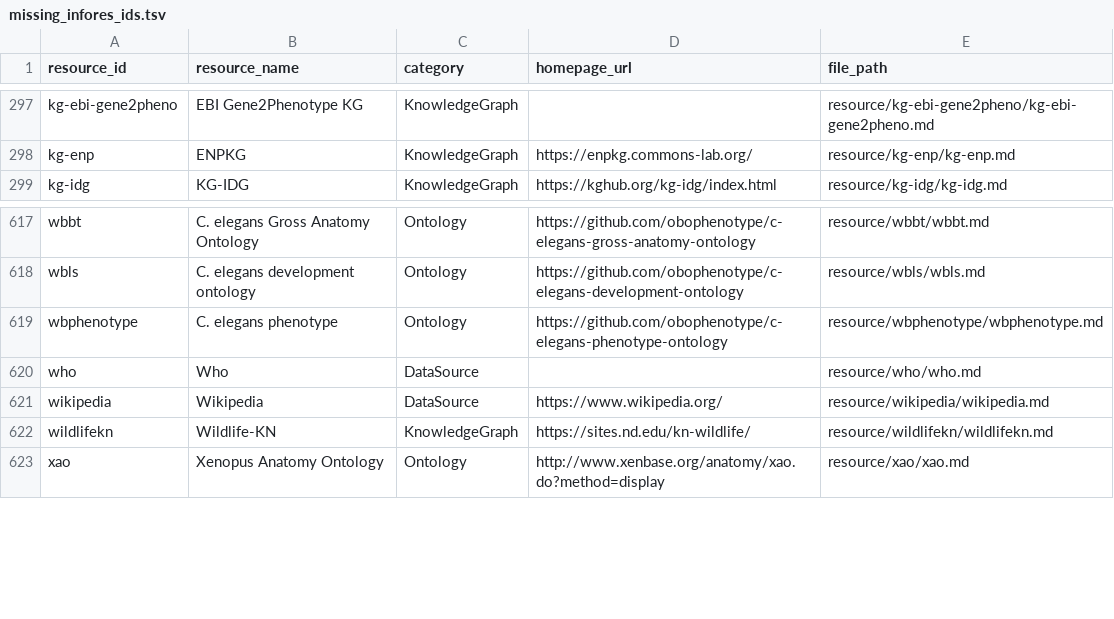
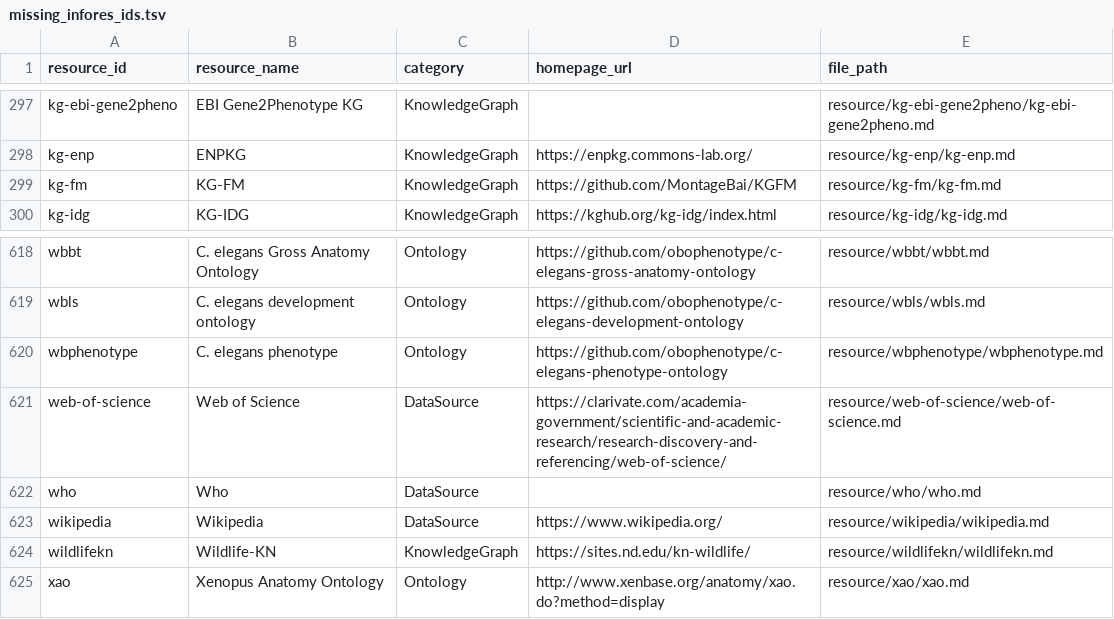
Before and after one commit to Knowledge-Graph-Hub/kg-registry, a TSV file: reports/missing_infores_ids.tsv, drawn as a sheet; only a part is shown, gaps mark what is left out.

```diff
--- a/reports/missing_infores_ids.tsv
+++ b/reports/missing_infores_ids.tsv
@@ -298,2 +298,3 @@ kg-ebi-gene2pheno	EBI Gene2Phenotype KG	KnowledgeGraph		resource/kg-ebi-gene2phe
 kg-enp	ENPKG	KnowledgeGraph	https://enpkg.commons-lab.org/	resource/kg-enp/kg-enp.md
+kg-fm	KG-FM	KnowledgeGraph	https://github.com/MontageBai/KGFM	resource/kg-fm/kg-fm.md
 kg-idg	KG-IDG	KnowledgeGraph	https://kghub.org/kg-idg/index.html	resource/kg-idg/kg-idg.md
@@ -619,2 +620,3 @@ wbls	C. elegans development ontology	Ontology	https://github.com/obophenotype/c-
 wbphenotype	C. elegans phenotype	Ontology	https://github.com/obophenotype/c-elegans-phenotype-ontology	resource/wbphenotype/wbphenotype.md
+web-of-science	Web of Science	DataSource	https://clarivate.com/academia-government/scientific-and-academic-research/research-discovery-and-referencing/web-of-science/	resource/web-of-science/web-of-science.md
 who	Who	DataSource		resource/who/who.md
```
Also changed, not shown: reports/metadata-grid.csv, 56 other files.
